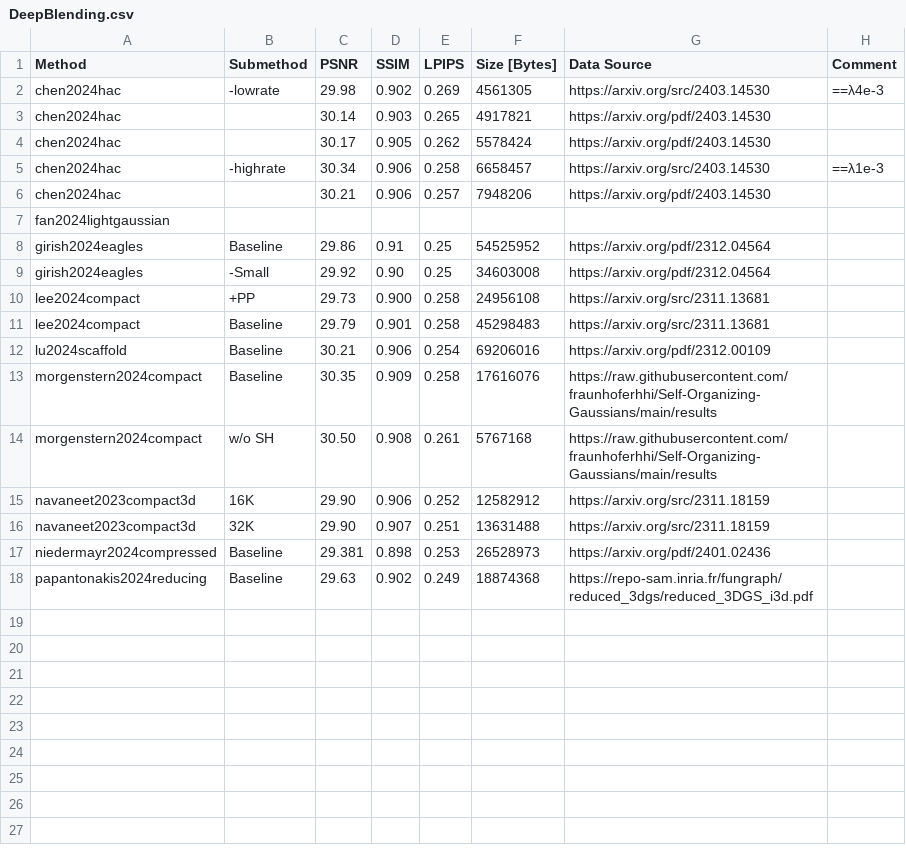
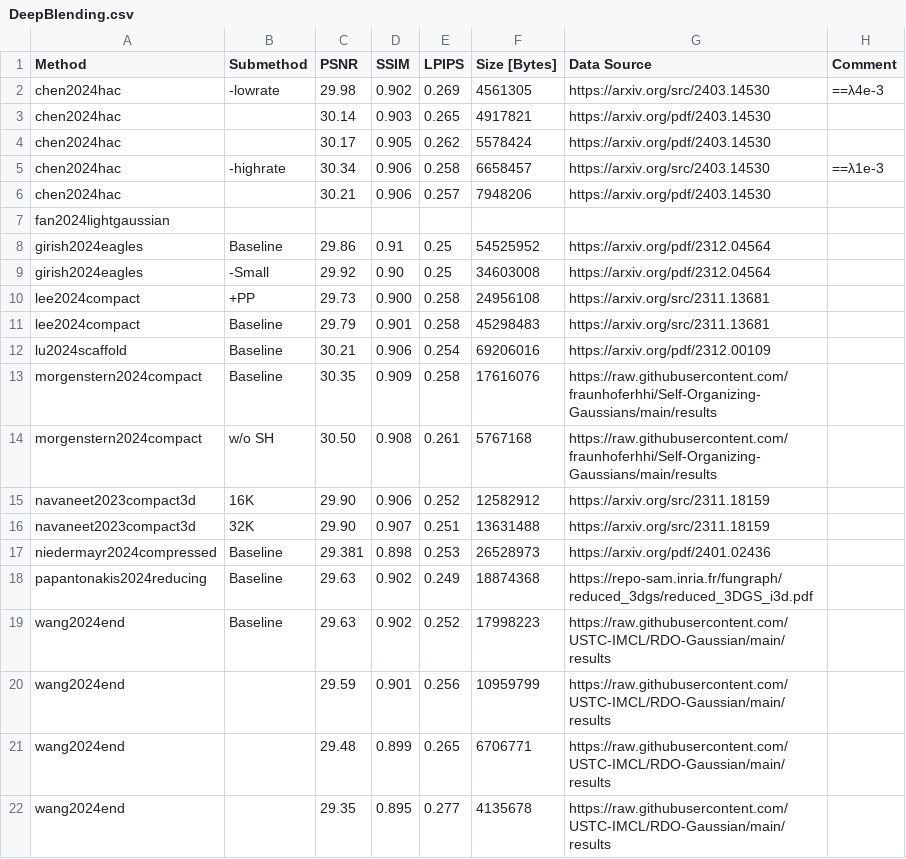
Before and after one commit to w-m/3dgs-compression-survey, a CSV file: results/DeepBlending.csv, drawn as a sheet.

Commit message:
include RDO-Gaussian

```diff
--- a/results/DeepBlending.csv
+++ b/results/DeepBlending.csv
@@ -18 +18,5 @@ niedermayr2024compressed,Baseline,29.381,0.898,0.253,26528973,https://arxiv.org/
 papantonakis2024reducing,Baseline,29.63,0.902,0.249,18874368,https://repo-sam.inria.fr/fungraph/reduced_3dgs/reduced_3DGS_i3d.pdf,
+wang2024end,Baseline,29.63,0.902,0.252,17998223,https://raw.githubusercontent.com/USTC-IMCL/RDO-Gaussian/main/results,
+wang2024end,,29.59,0.901,0.256,10959799,https://raw.githubusercontent.com/USTC-IMCL/RDO-Gaussian/main/results,
+wang2024end,,29.48,0.899,0.265,6706771,https://raw.githubusercontent.com/USTC-IMCL/RDO-Gaussian/main/results,
+wang2024end,,29.35,0.895,0.277,4135678,https://raw.githubusercontent.com/USTC-IMCL/RDO-Gaussian/main/results,
```
Also changed, not shown: results/MipNeRF360.csv, results/SyntheticNeRF.csv, 3 other files.
